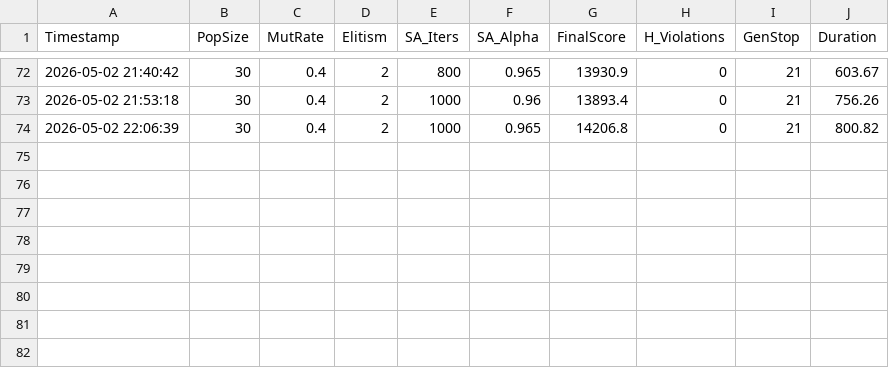
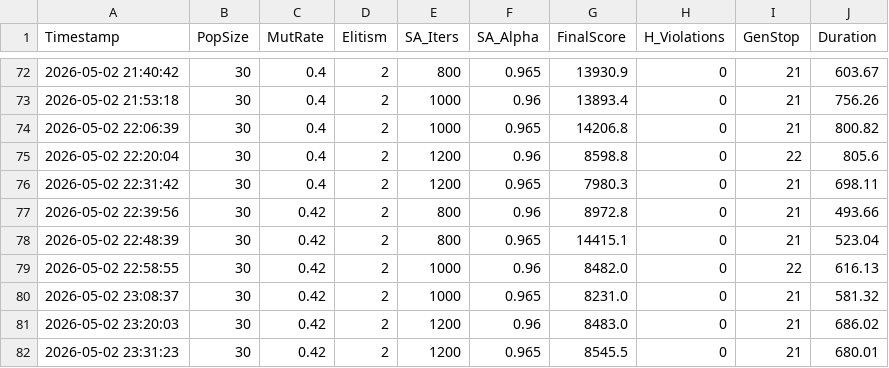
Before and after one commit to Youssef-0202/FSTG-Timetabling-App, a CSV file: algorithms/utils/grid_search_v2_results.csv, drawn as a sheet; only a part is shown, gaps mark what is left out.

```diff
--- a/algorithms/utils/grid_search_v2_results.csv
+++ b/algorithms/utils/grid_search_v2_results.csv
@@ -74 +74,9 @@ Timestamp,PopSize,MutRate,Elitism,SA_Iters,SA_Alpha,FinalScore,H_Violations,GenS
 2026-05-02 22:06:39,30,0.4,2,1000,0.965,14206.8,0,21,800.82
+2026-05-02 22:20:04,30,0.4,2,1200,0.96,8598.8,0,22,805.6
+2026-05-02 22:31:42,30,0.4,2,1200,0.965,7980.3,0,21,698.11
+2026-05-02 22:39:56,30,0.42,2,800,0.96,8972.8,0,21,493.66
+2026-05-02 22:48:39,30,0.42,2,800,0.965,14415.1,0,21,523.04
+2026-05-02 22:58:55,30,0.42,2,1000,0.96,8482.0,0,22,616.13
+2026-05-02 23:08:37,30,0.42,2,1000,0.965,8231.0,0,21,581.32
+2026-05-02 23:20:03,30,0.42,2,1200,0.96,8483.0,0,21,686.02
+2026-05-02 23:31:23,30,0.42,2,1200,0.965,8545.5,0,21,680.01
```
Also changed, not shown: 1 other file.
